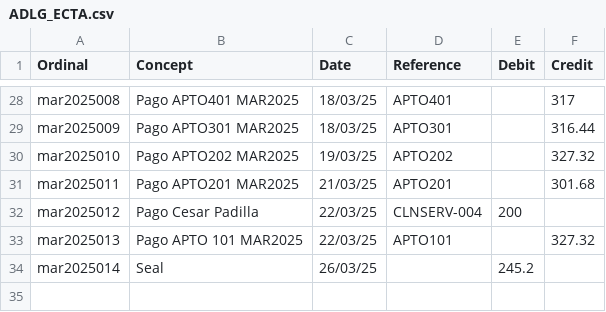
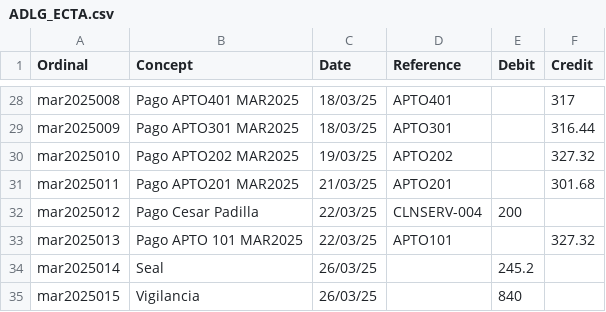
Before and after one commit to dechinopsis/adlg11, a CSV file: ADLG_ECTA.csv, drawn as a sheet; only a part is shown, gaps mark what is left out.

Commit message:
vigilancia march2025

```diff
--- a/ADLG_ECTA.csv
+++ b/ADLG_ECTA.csv
@@ -34 +34,2 @@ mar2025013,Pago APTO 101 MAR2025,22/03/25,APTO101,,327.32
 mar2025014,Seal,26/03/25,,245.2,
+mar2025015,Vigilancia,26/03/25,,840,
```
Also changed, not shown: 1 other file.
